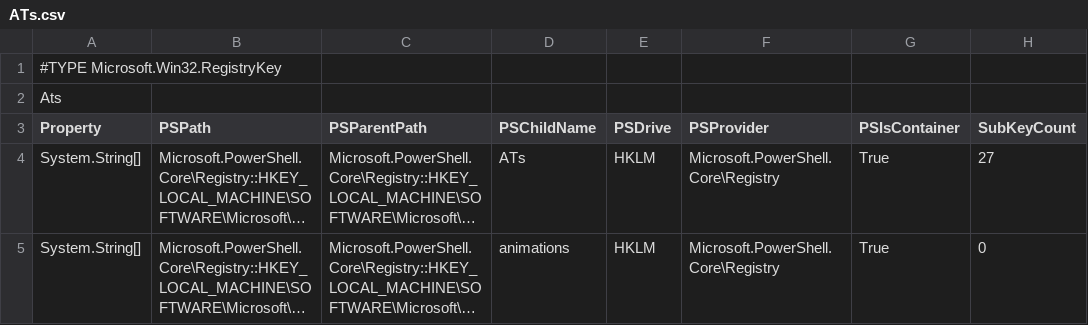
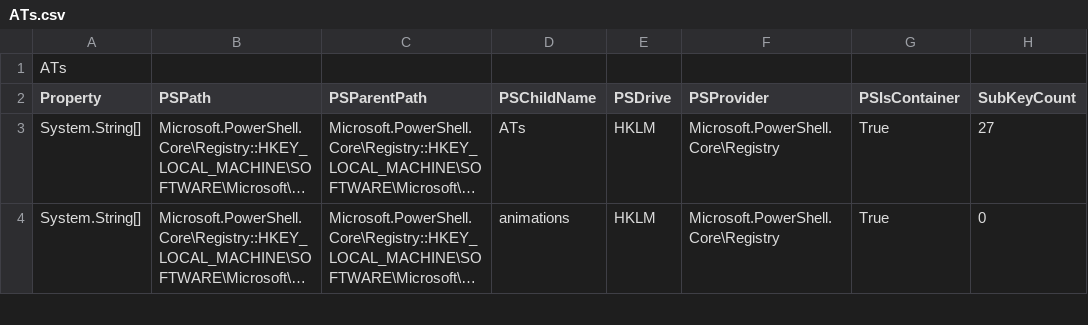
Before and after one commit to gloob/gpii-settings, a CSV file: Platforms/Windows/win10/ATs.csv, drawn as a sheet; only a part is shown; long unchanged cells end in …; rows hold the shown columns only; the diff names each change by its address in the sheet, - before the commit and + after, or states it on an @@ line.

Commit message:
Github CSV rendering try #2.

```diff
--- a/Platforms/Windows/win10/ATs.csv
+++ b/Platforms/Windows/win10/ATs.csv
-A1 (Property): #TYPE Microsoft.Win32.RegistryKey
+A1 (Property): ATs
-row 2: Ats
```
